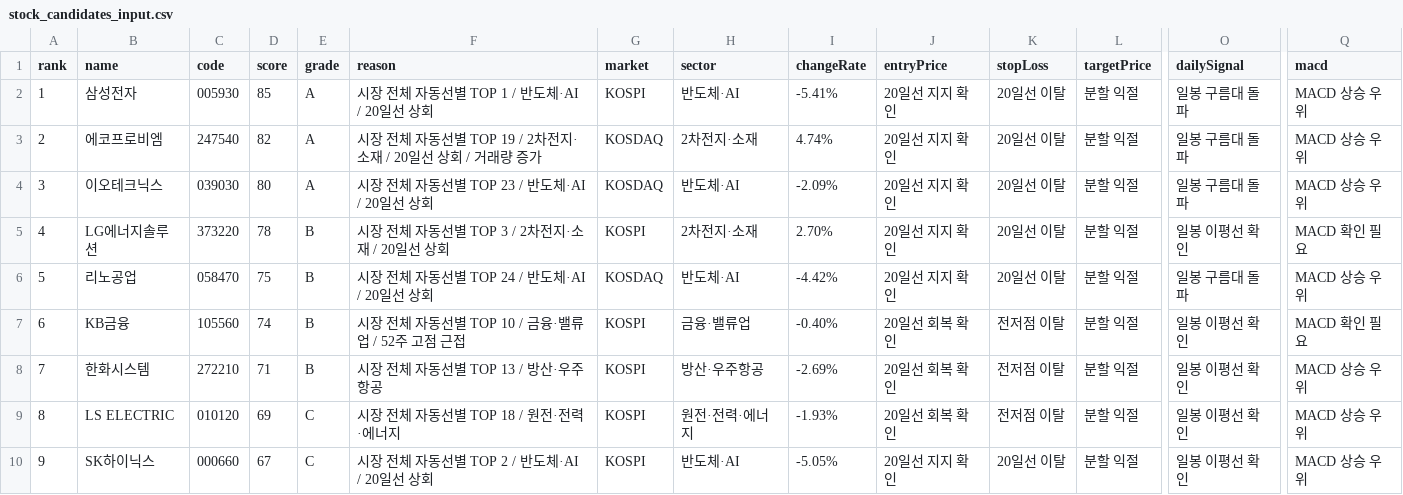
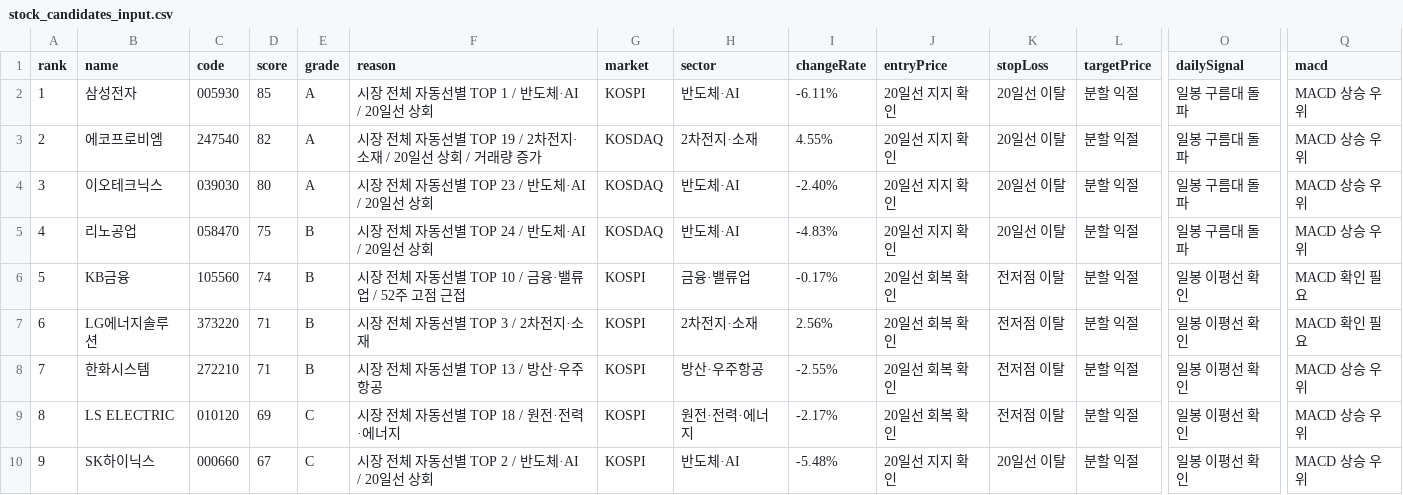
Before and after one commit to babbu28238/investment-json-data, a CSV file: stock_candidates_input.csv, drawn as a sheet; only a part is shown, gaps mark what is left out; the diff covers the shown part only; the diff names each change by its address in the sheet, - before the commit and + after, or states it on an @@ line.

```diff
--- a/stock_candidates_input.csv
+++ b/stock_candidates_input.csv
-I2 (changeRate): -5.41%
+I2 (changeRate): -6.11%
-I3 (changeRate): 4.74%
+I3 (changeRate): 4.55%
-I4 (changeRate): -2.09%
+I4 (changeRate): -2.40%
-B5 (name): LG에너지솔루션
+B5 (name): 리노공업
-C5 (code): 373220
+C5 (code): 058470
-D5 (score): 78
+D5 (score): 75
-F5 (reason): 시장 전체 자동선별 TOP 3 / 2차전지·소재 / 20일선 상회
+F5 (reason): 시장 전체 자동선별 TOP 24 / 반도체·AI / 20일선 상회
-G5 (market): KOSPI
+G5 (market): KOSDAQ
-H5 (sector): 2차전지·소재
+H5 (sector): 반도체·AI
-I5 (changeRate): 2.70%
+I5 (changeRate): -4.83%
-O5 (dailySignal): 일봉 이평선 확인
+O5 (dailySignal): 일봉 구름대 돌파
-Q5 (macd): MACD 확인 필요
+Q5 (macd): MACD 상승 우위
-B6 (name): 리노공업
+B6 (name): KB금융
-C6 (code): 058470
+C6 (code): 105560
-D6 (score): 75
+D6 (score): 74
-F6 (reason): 시장 전체 자동선별 TOP 24 / 반도체·AI / 20일선 상회
+F6 (reason): 시장 전체 자동선별 TOP 10 / 금융·밸류업 / 52주 고점 근접
-G6 (market): KOSDAQ
+G6 (market): KOSPI
-H6 (sector): 반도체·AI
+H6 (sector): 금융·밸류업
-I6 (changeRate): -4.42%
+I6 (changeRate): -0.17%
-J6 (entryPrice): 20일선 지지 확인
+J6 (entryPrice): 20일선 회복 확인
-K6 (stopLoss): 20일선 이탈
+K6 (stopLoss): 전저점 이탈
-O6 (dailySignal): 일봉 구름대 돌파
+O6 (dailySignal): 일봉 이평선 확인
-Q6 (macd): MACD 상승 우위
+Q6 (macd): MACD 확인 필요
-B7 (name): KB금융
+B7 (name): LG에너지솔루션
-C7 (code): 105560
+C7 (code): 373220
-D7 (score): 74
+D7 (score): 71
-F7 (reason): 시장 전체 자동선별 TOP 10 / 금융·밸류업 / 52주 고점 근접
+F7 (reason): 시장 전체 자동선별 TOP 3 / 2차전지·소재
-H7 (sector): 금융·밸류업
+H7 (sector): 2차전지·소재
-I7 (changeRate): -0.40%
+I7 (changeRate): 2.56%
-I8 (changeRate): -2.69%
+I8 (changeRate): -2.55%
-I9 (changeRate): -1.93%
+I9 (changeRate): -2.17%
-I10 (changeRate): -5.05%
+I10 (changeRate): -5.48%
```
Also changed, not shown: 27 edited cells elsewhere in this file, report_hints.csv, supply_flow_input.csv, 29 other files.
